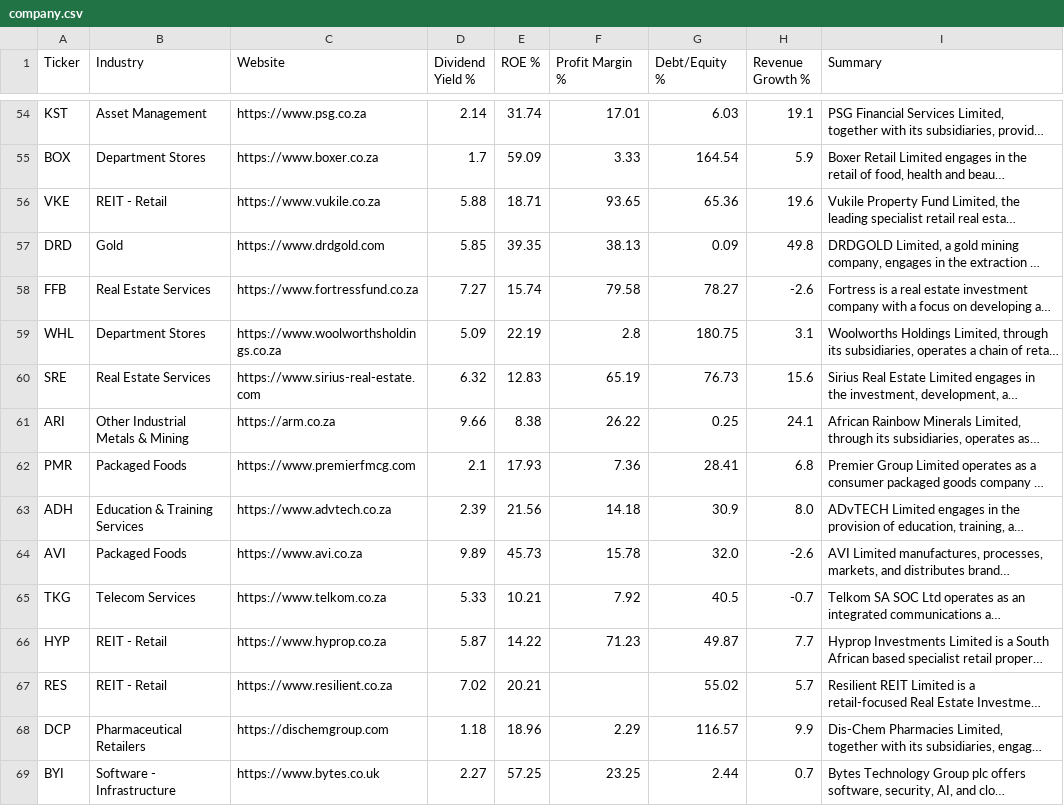
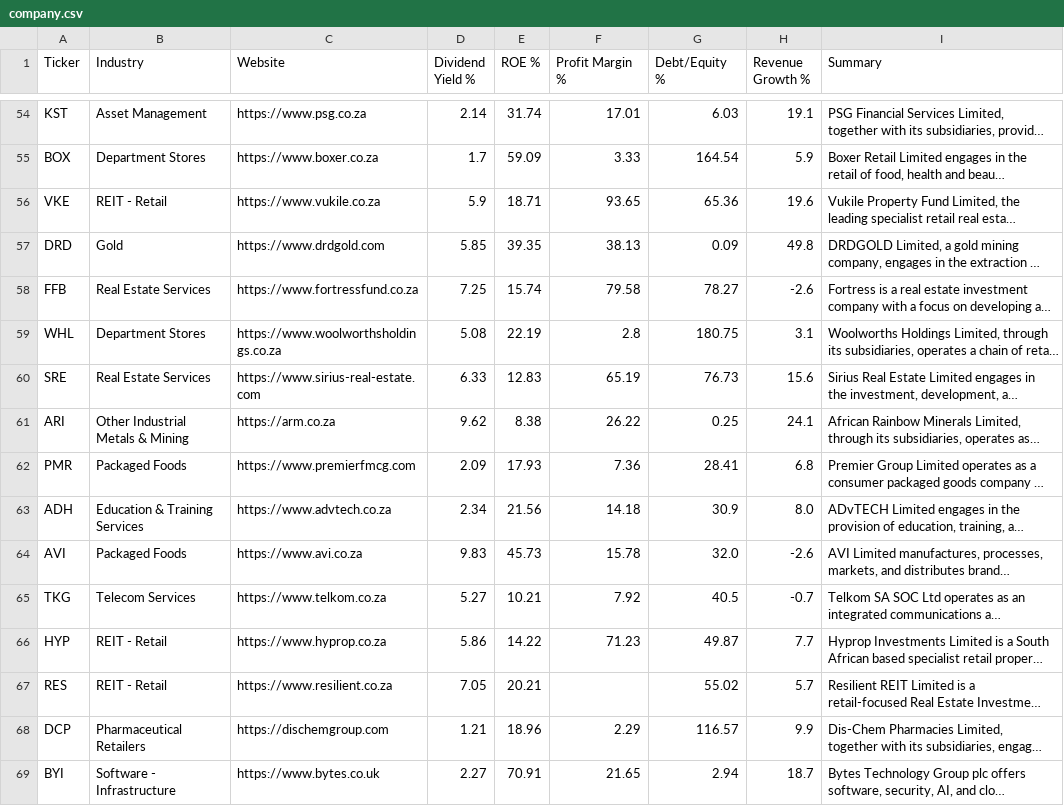
Before and after one commit to Cybermunk369/jse-screener, a CSV file: data/company.csv, drawn as a sheet; only a part is shown, gaps mark what is left out; long unchanged cells end in …; the diff covers the shown part only; the diff names each change by its address in the sheet, - before the commit and + after, or states it on an @@ line.

```diff
--- a/data/company.csv
+++ b/data/company.csv
-D56 (Dividend Yield %): 5.88
+D56 (Dividend Yield %): 5.9
-D58 (Dividend Yield %): 7.27
+D58 (Dividend Yield %): 7.25
-D59 (Dividend Yield %): 5.09
+D59 (Dividend Yield %): 5.08
-D60 (Dividend Yield %): 6.32
+D60 (Dividend Yield %): 6.33
-D61 (Dividend Yield %): 9.66
+D61 (Dividend Yield %): 9.62
-D62 (Dividend Yield %): 2.1
+D62 (Dividend Yield %): 2.09
-D63 (Dividend Yield %): 2.39
+D63 (Dividend Yield %): 2.34
-D64 (Dividend Yield %): 9.89
+D64 (Dividend Yield %): 9.83
-D65 (Dividend Yield %): 5.33
+D65 (Dividend Yield %): 5.27
-D66 (Dividend Yield %): 5.87
+D66 (Dividend Yield %): 5.86
-D67 (Dividend Yield %): 7.02
+D67 (Dividend Yield %): 7.05
-D68 (Dividend Yield %): 1.18
+D68 (Dividend Yield %): 1.21
-E69 (ROE %): 57.25
+E69 (ROE %): 70.91
-F69 (Profit Margin %): 23.25
+F69 (Profit Margin %): 21.65
-G69 (Debt/Equity %): 2.44
+G69 (Debt/Equity %): 2.94
-H69 (Revenue Growth %): 0.7
+H69 (Revenue Growth %): 18.7
```
Also changed, not shown: 1 removed row and 74 edited cells elsewhere in this file, data/history.csv, data/prices.csv, 2 other files.
